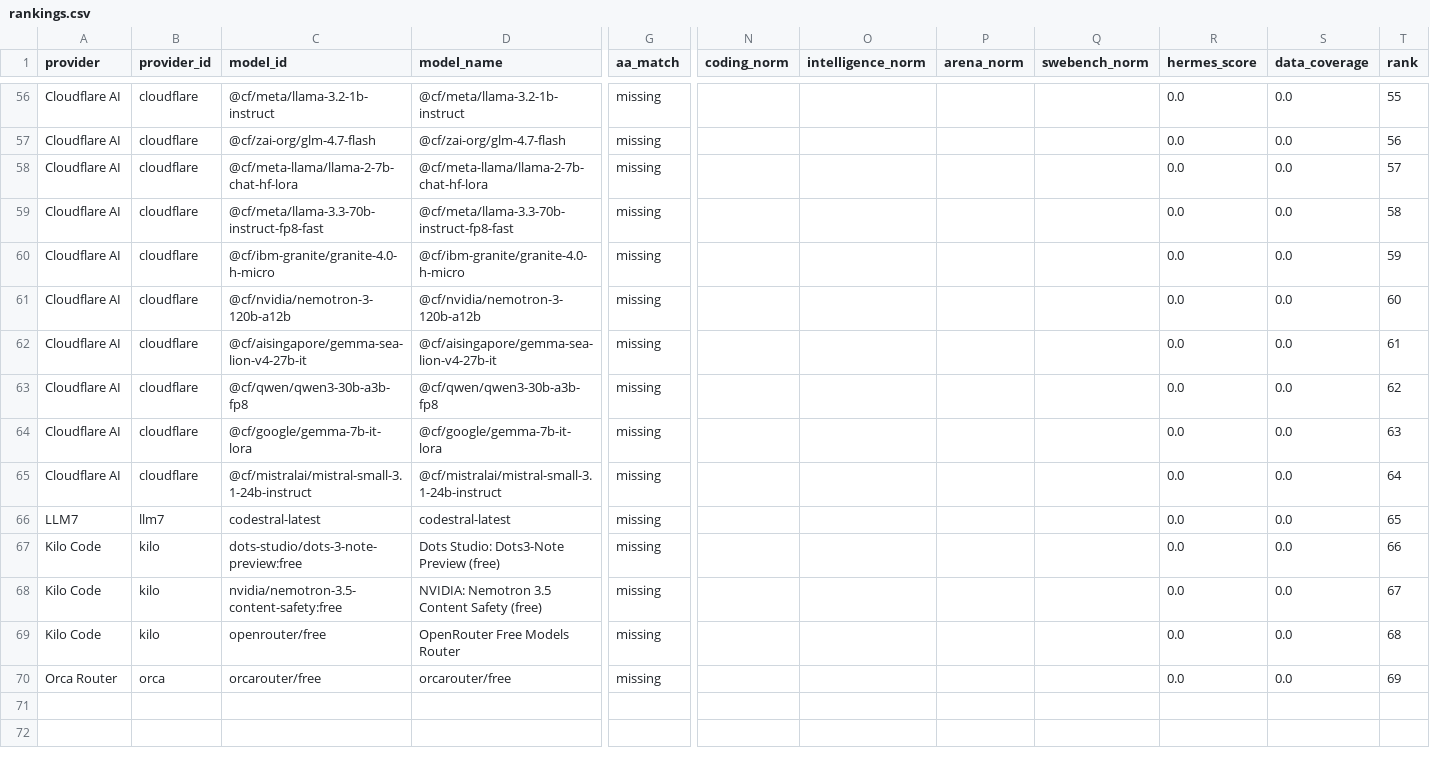
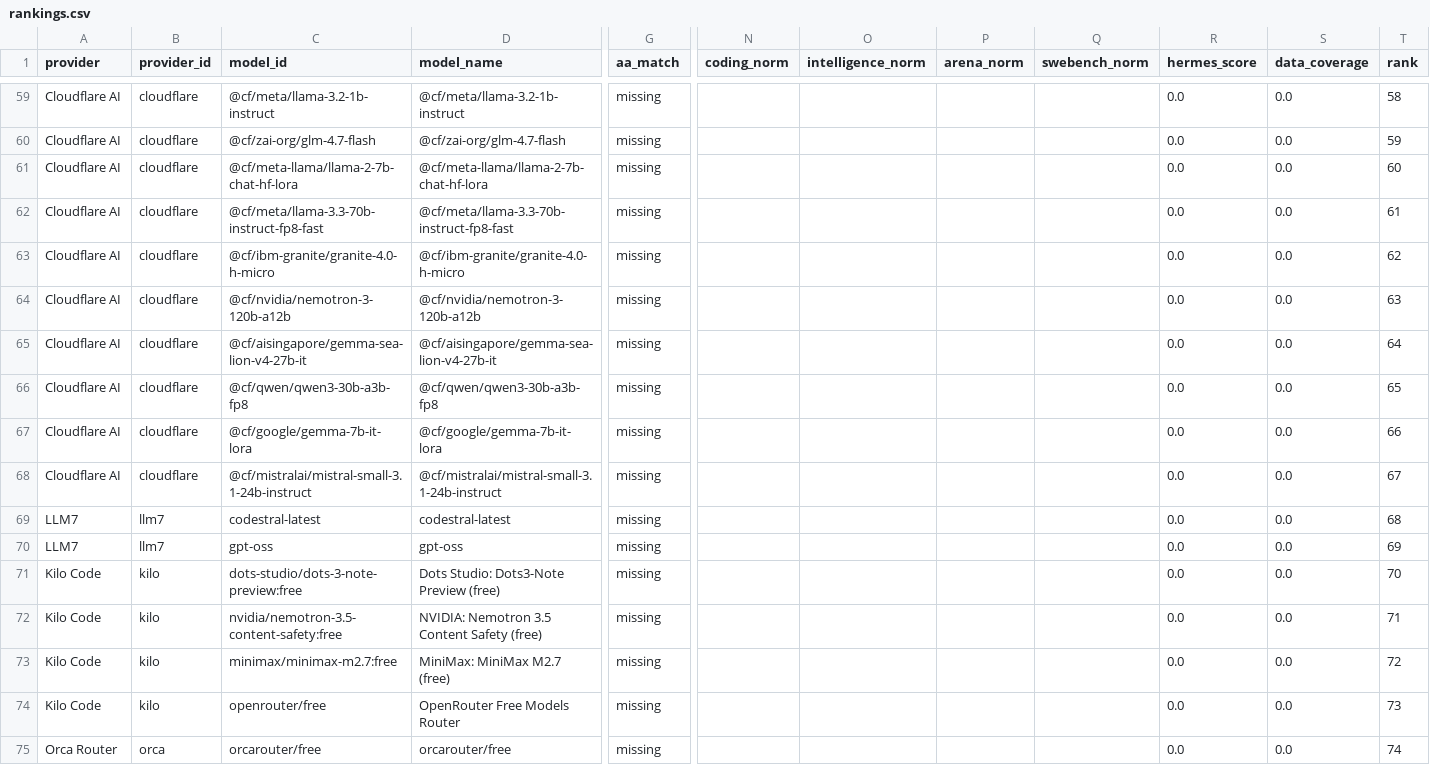
Before and after one commit to krishnak2c/llm-availability-dashboard, a CSV file: docs/availability/rankings.csv, drawn as a sheet; only a part is shown, gaps mark what is left out; addresses are those after the commit; rows hold the shown columns only; the diff covers the shown part only; the diff names each change by its address in the sheet, - before the commit and + after, or states it on an @@ line.

```diff
--- a/docs/availability/rankings.csv
+++ b/docs/availability/rankings.csv
-T59 (rank): 55
+T59 (rank): 58
-T60 (rank): 56
+T60 (rank): 59
-T61 (rank): 57
+T61 (rank): 60
-T62 (rank): 58
+T62 (rank): 61
-T63 (rank): 59
+T63 (rank): 62
-T64 (rank): 60
+T64 (rank): 63
-T65 (rank): 61
+T65 (rank): 64
-T66 (rank): 62
+T66 (rank): 65
-T67 (rank): 63
+T67 (rank): 66
-T68 (rank): 64
+T68 (rank): 67
-T69 (rank): 65
+T69 (rank): 68
+row 70: LLM7 | llm7 | gpt-oss | gpt-oss | missing |  |  |  |  | 0.0 | 0.0 | 69
-T71 (rank): 66
+T71 (rank): 70
-T72 (rank): 67
+T72 (rank): 71
+row 73: Kilo Code | kilo | minimax/minimax-m2.7:free | MiniMax: MiniMax M2.7 (free) | missing |  |  |  |  | 0.0 | 0.0 | 72
-T74 (rank): 68
+T74 (rank): 73
-T75 (rank): 69
+T75 (rank): 74
```
Also changed, not shown: 4 added rows, 1 removed row and 50 edited cells elsewhere in this file, 25 other files.
